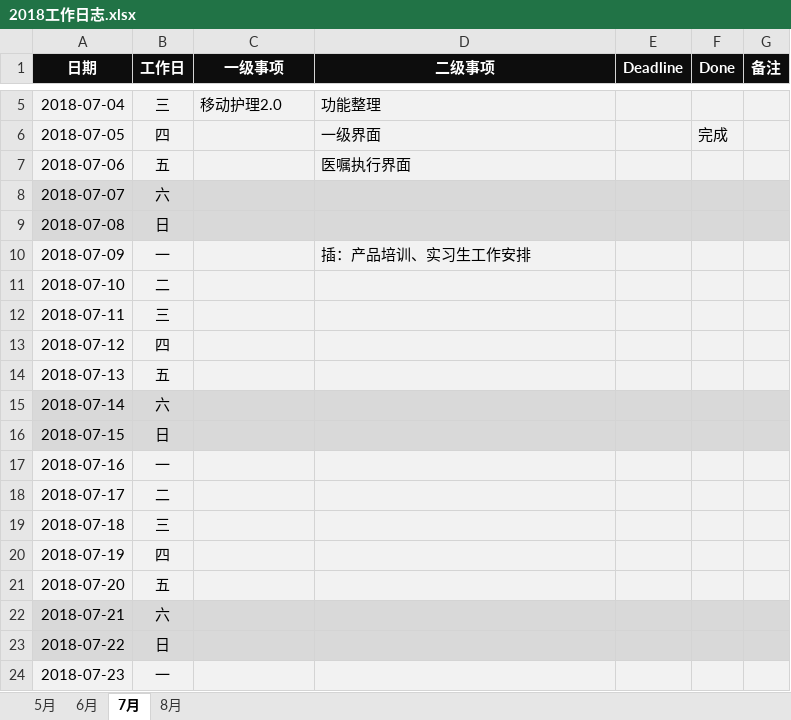
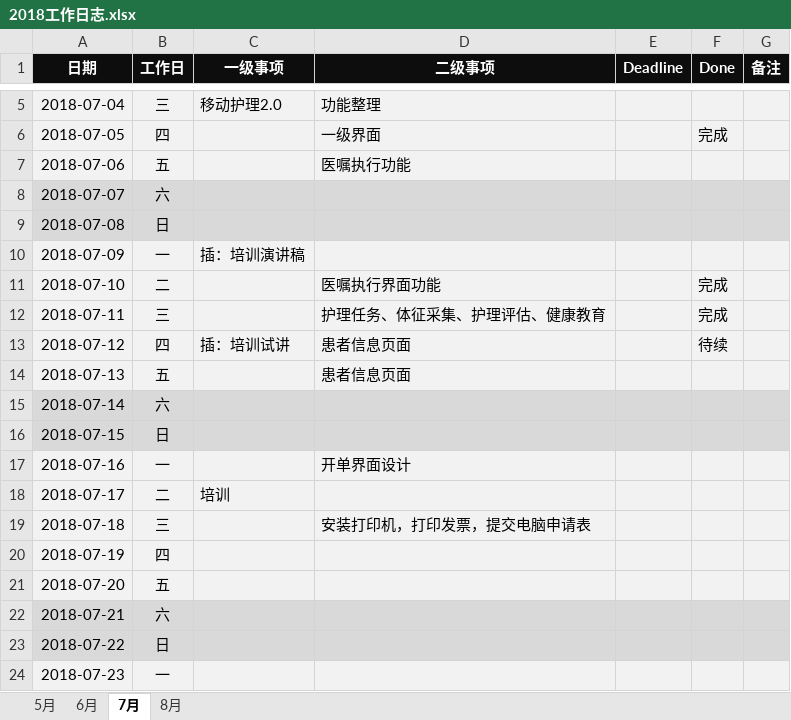
Before and after one commit to JokerPider/booknotes, an Excel workbook: 2018工作日志.xlsx, sheet 7月, drawn as a sheet; only a part is shown, gaps mark what is left out; values as stored, in another font and other column widths than the file's, no borders; the diff names each change by its address in the sheet, - before the commit and + after, or states it on an @@ line.

```diff
--- a/2018工作日志.xlsx (sheet 7月)
+++ b/2018工作日志.xlsx (sheet 7月)
-D7 (二级事项): 医嘱执行界面
+D7 (二级事项): 医嘱执行功能
-C10 (一级事项): (empty)
+C10 (一级事项): 插：培训演讲稿
-D10 (二级事项): 插：产品培训、实习生工作安排
+D10 (二级事项): (empty)
-D11 (二级事项): (empty)
+D11 (二级事项): 医嘱执行界面功能
-F11:F12 (Done): (empty)
+F11:F12 (Done): 完成
-D12 (二级事项): (empty)
+D12 (二级事项): 护理任务、体征采集、护理评估、健康教育
-C13 (一级事项): (empty)
+C13 (一级事项): 插：培训试讲
-D13:D14 (二级事项): (empty)
+D13:D14 (二级事项): 患者信息页面
-F13 (Done): (empty)
+F13 (Done): 待续
-D17 (二级事项): (empty)
+D17 (二级事项): 开单界面设计
-C18 (一级事项): (empty)
+C18 (一级事项): 培训
-D19 (二级事项): (empty)
+D19 (二级事项): 安装打印机，打印发票，提交电脑申请表
```
Also changed, not shown: 2018年度计划.xlsx, 6 other files.
